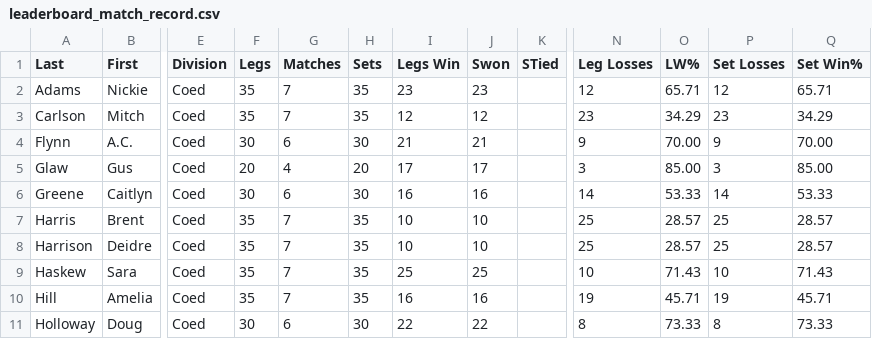
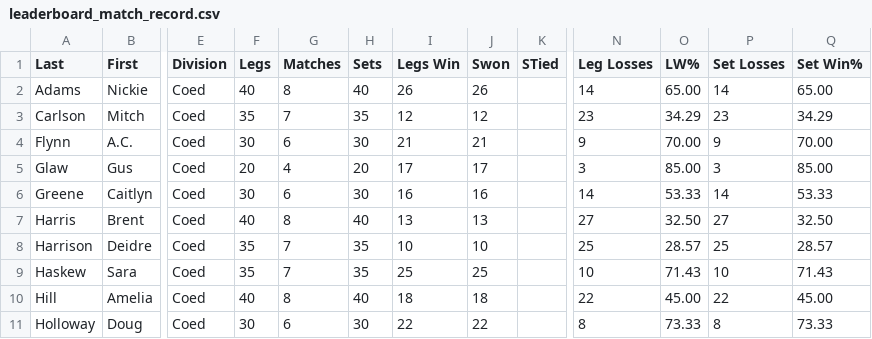
Before and after one commit to addadarts/league-data, a CSV file: dartconnect/addacl/27/leaderboard_match_record.csv, drawn as a sheet; only a part is shown, gaps mark what is left out; the diff covers the shown part only; the diff names each change by its address in the sheet, - before the commit and + after, or states it on an @@ line.

```diff
--- a/dartconnect/addacl/27/leaderboard_match_record.csv
+++ b/dartconnect/addacl/27/leaderboard_match_record.csv
-F2 (Legs): 35
+F2 (Legs): 40
-G2 (Matches): 7
+G2 (Matches): 8
-H2 (Sets): 35
+H2 (Sets): 40
-I2 (Legs Win): 23
+I2 (Legs Win): 26
-J2 (Swon): 23
+J2 (Swon): 26
-N2 (Leg Losses): 12
+N2 (Leg Losses): 14
-O2 (LW%): 65.71
+O2 (LW%): 65.00
-P2 (Set Losses): 12
+P2 (Set Losses): 14
-Q2 (Set Win%): 65.71
+Q2 (Set Win%): 65.00
-F7 (Legs): 35
+F7 (Legs): 40
-G7 (Matches): 7
+G7 (Matches): 8
-H7 (Sets): 35
+H7 (Sets): 40
-I7 (Legs Win): 10
+I7 (Legs Win): 13
-J7 (Swon): 10
+J7 (Swon): 13
-N7 (Leg Losses): 25
+N7 (Leg Losses): 27
-O7 (LW%): 28.57
+O7 (LW%): 32.50
-P7 (Set Losses): 25
+P7 (Set Losses): 27
-Q7 (Set Win%): 28.57
+Q7 (Set Win%): 32.50
-F10 (Legs): 35
+F10 (Legs): 40
-G10 (Matches): 7
+G10 (Matches): 8
-H10 (Sets): 35
+H10 (Sets): 40
-I10 (Legs Win): 16
+I10 (Legs Win): 18
-J10 (Swon): 16
+J10 (Swon): 18
-N10 (Leg Losses): 19
+N10 (Leg Losses): 22
-O10 (LW%): 45.71
+O10 (LW%): 45.00
-P10 (Set Losses): 19
+P10 (Set Losses): 22
-Q10 (Set Win%): 45.71
+Q10 (Set Win%): 45.00
```
Also changed, not shown: 7 edited cells elsewhere in this file, dartconnect/addacl/27/leaderboard_all_01.csv, dartconnect/addacl/27/leaderboard_all_cricket.csv, 4 other files.
